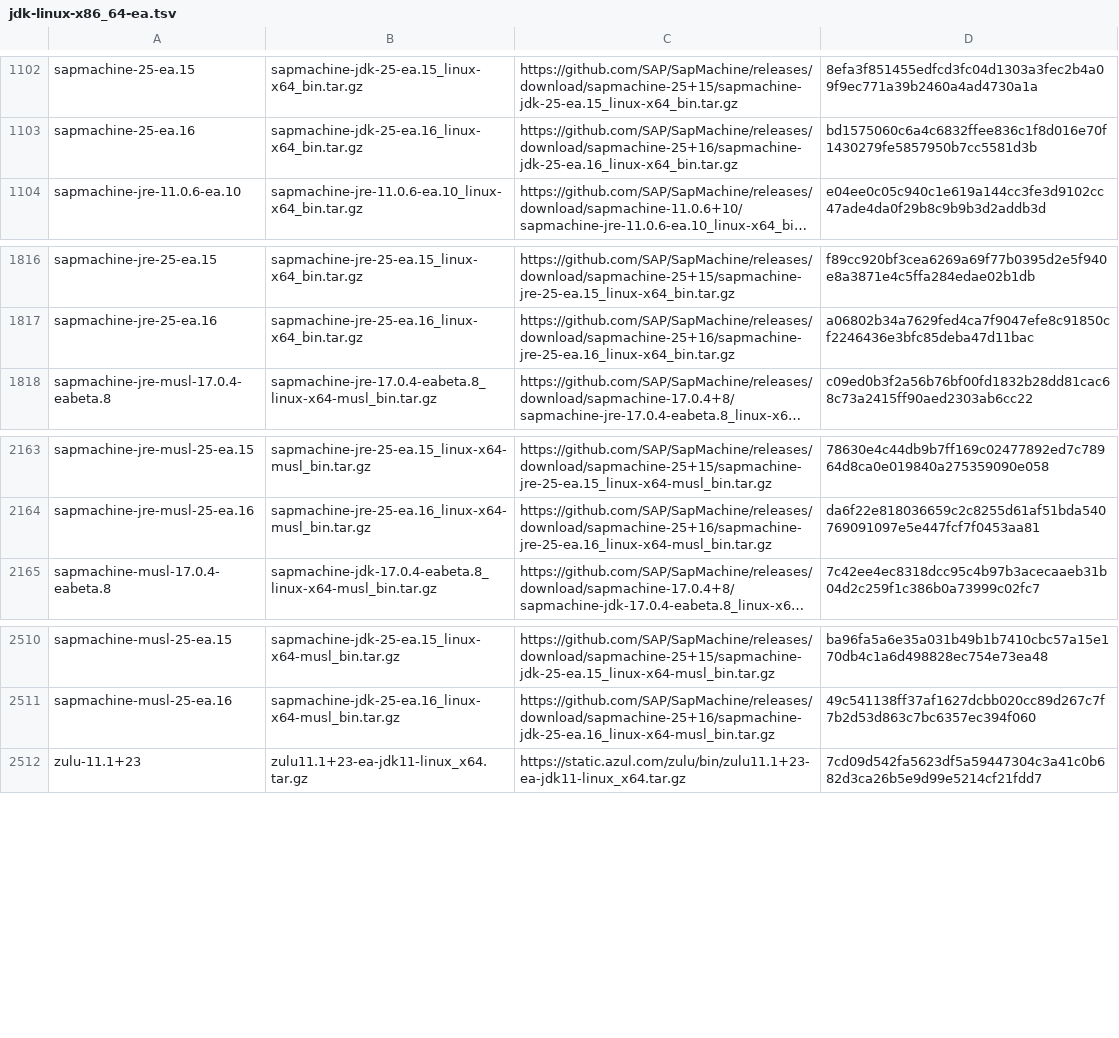
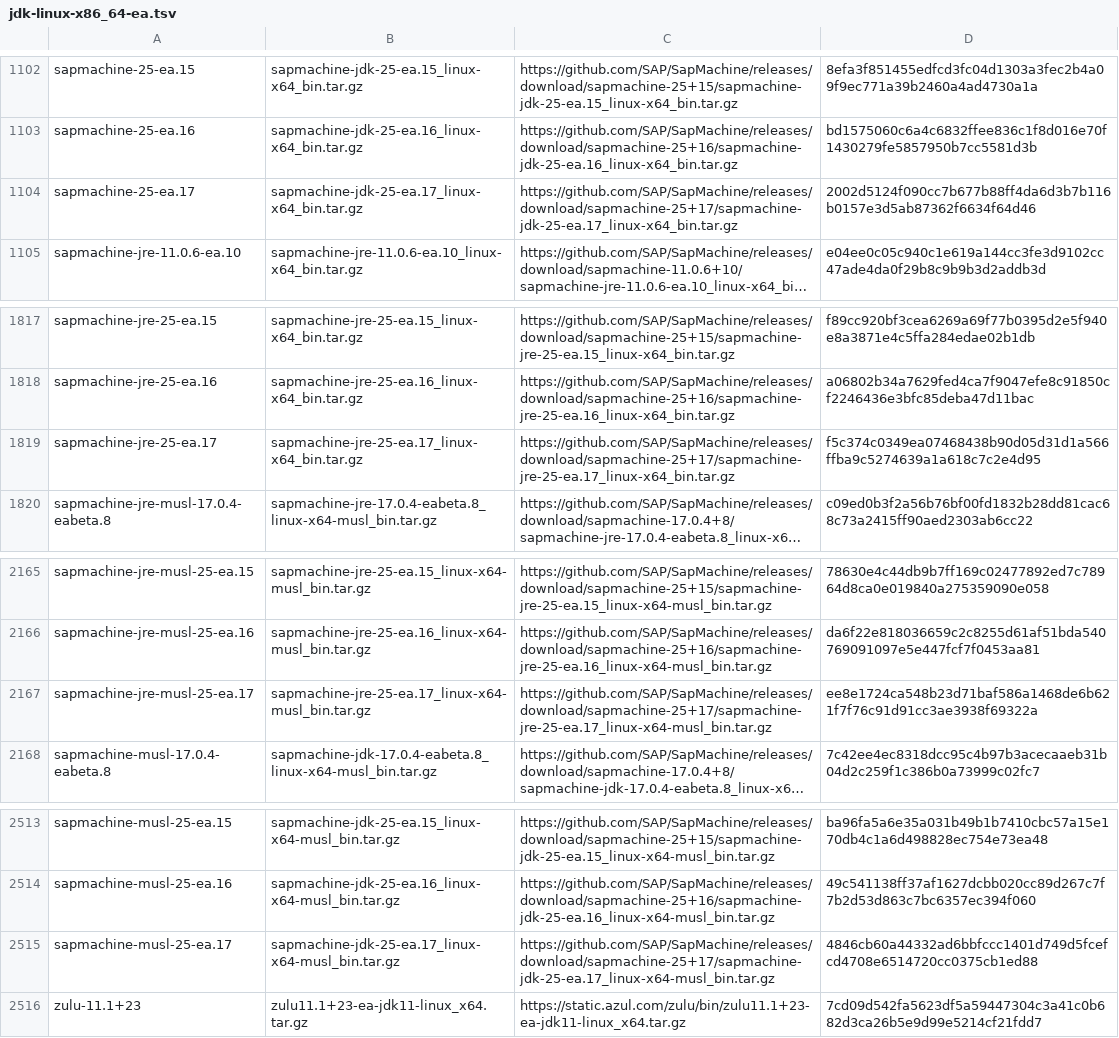
Before and after one commit to halcyon/asdf-java, a TSV file: data/jdk-linux-x86_64-ea.tsv, drawn as a sheet; only a part is shown, gaps mark what is left out; long unchanged cells end in …; the diff names each change by its address in the sheet, - before the commit and + after, or states it on an @@ line.

```diff
--- a/data/jdk-linux-x86_64-ea.tsv
+++ b/data/jdk-linux-x86_64-ea.tsv
+row 1104: sapmachine-25-ea.17 | sapmachine-jdk-25-ea.17_linux-x64_bin.tar.gz | https://github.com/SAP/SapMachine/releases/download/sapmachine-25+17/sapmachine-jdk-25-ea.17_linux-x64_bin.tar.gz | 2002d5124f090cc7b677b88ff4da6d3b7b116b0157e3d5ab87362f6634f64d46
+row 1819: sapmachine-jre-25-ea.17 | sapmachine-jre-25-ea.17_linux-x64_bin.tar.gz | https://github.com/SAP/SapMachine/releases/download/sapmachine-25+17/sapmachine-jre-25-ea.17_linux-x64_bin.tar.gz | f5c374c0349ea07468438b90d05d31d1a566ffba9c5274639a1a618c7c2e4d95
+row 2167: sapmachine-jre-musl-25-ea.17 | sapmachine-jre-25-ea.17_linux-x64-musl_bin.tar.gz | https://github.com/SAP/SapMachine/releases/download/sapmachine-25+17/sapmachine-jre-25-ea.17_linux-x64-musl_bin.tar.gz | ee8e1724ca548b23d71baf586a1468de6b621f7f76c91d91cc3ae3938f69322a
+row 2515: sapmachine-musl-25-ea.17 | sapmachine-jdk-25-ea.17_linux-x64-musl_bin.tar.gz | https://github.com/SAP/SapMachine/releases/download/sapmachine-25+17/sapmachine-jdk-25-ea.17_linux-x64-musl_bin.tar.gz | 4846cb60a44332ad6bbfccc1401d749d5fcefcd4708e6514720cc0375cb1ed88
```
Also changed, not shown: data/jdk-macosx-aarch64-ea.tsv, data/jdk-macosx-x86_64-ea.tsv, 3 other files.
